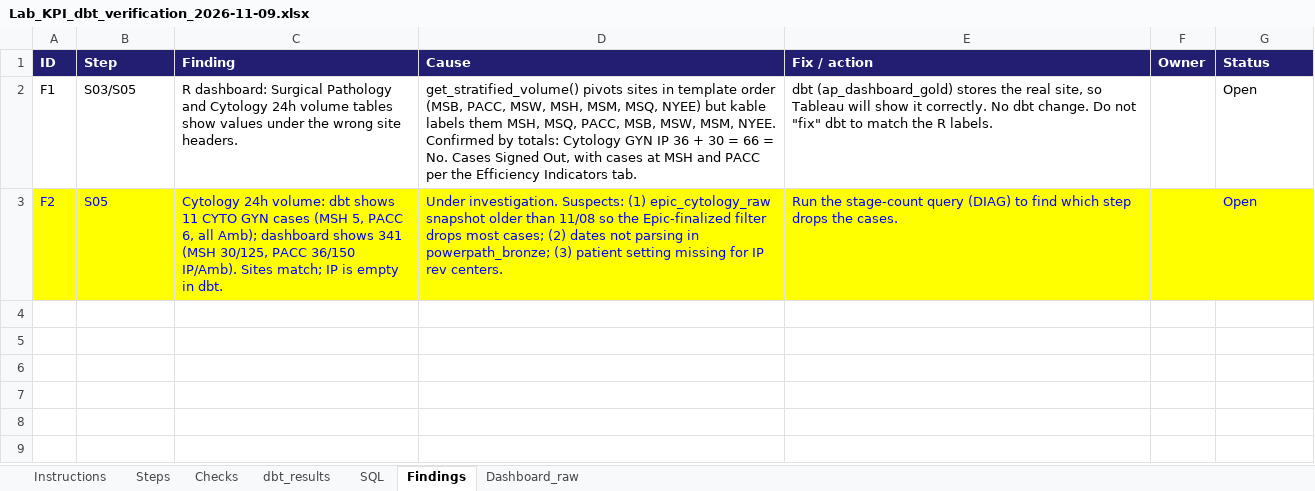
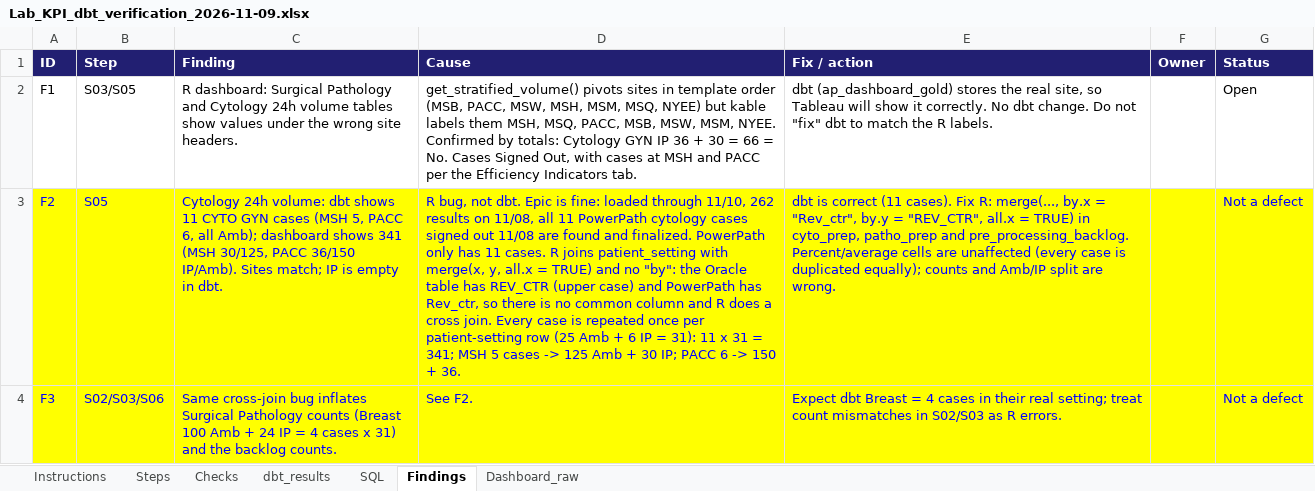
Before and after one commit to MSHS-OAO/Lab, an Excel workbook: verification/Lab_KPI_dbt_verification_2026-11-09.xlsx, sheet Findings, drawn as a sheet; values as stored, in another font and other column widths than the file's, no borders; the diff names each change by its address in the sheet, - before the commit and + after, or states it on an @@ line.

```diff
--- a/verification/Lab_KPI_dbt_verification_2026-11-09.xlsx (sheet Findings)
+++ b/verification/Lab_KPI_dbt_verification_2026-11-09.xlsx (sheet Findings)
-D3 (Cause): Under investigation. Suspects: (1) epic_cytology_raw snapshot older than 11/08 so the Epic-finalized filter drops most cases; (2) dates not parsing in powerpath_bronze; (3) patient setting missing for IP rev centers.
+D3 (Cause): R bug, not dbt. Epic is fine: loaded through 11/10, 262 results on 11/08, all 11 PowerPath cytology cases signed out 11/08 are found and finalized. PowerPath only has 11 cases. R joins patient_setting with merge(x, y, all.x = TRUE) and no "by": the Oracle table has REV_CTR (upper case) and PowerPath has Rev_ctr, so there is no common column and R does a cross join. Every case is repeated once per patient-setting row (25 Amb + 6 IP = 31): 11 x 31 = 341; MSH 5 cases -> 125 Amb + 30 IP; PACC 6 -> 150 + 36.
-E3 (Fix / action): Run the stage-count query (DIAG) to find which step drops the cases.
+E3 (Fix / action): dbt is correct (11 cases). Fix R: merge(..., by.x = "Rev_ctr", by.y = "REV_CTR", all.x = TRUE) in cyto_prep, patho_prep and pre_processing_backlog. Percent/average cells are unaffected (every case is duplicated equally); counts and Amb/IP split are wrong.
-G3 (Status): Open
+G3 (Status): Not a defect
+row 4: F3 | S02/S03/S06 | Same cross-join bug inflates Surgical Pathology counts (Breast 100 Amb + 24 IP = 4 cases x 31) and the backlog counts. | See F2. | Expect dbt Breast = 4 cases in their real setting; treat count mismatches in S02/S03 as R errors. |  | Not a defect
```
